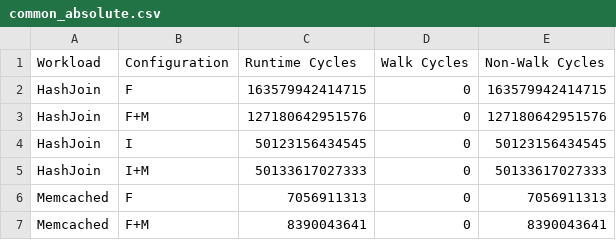
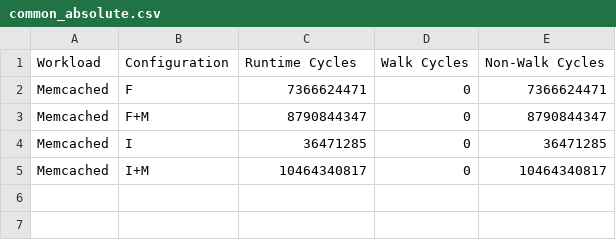
Before and after one commit to demotools/result, a CSV file: evaluation/measured/common_absolute.csv, drawn as a sheet.

```diff
--- a/evaluation/measured/common_absolute.csv
+++ b/evaluation/measured/common_absolute.csv
@@ -1,7 +1,5 @@
 Workload	Configuration	Runtime Cycles	Walk Cycles	Non-Walk Cycles
-HashJoin	F	163579942414715	0	163579942414715
-HashJoin	F+M	127180642951576	0	127180642951576
-HashJoin	I	50123156434545	0	50123156434545
-HashJoin	I+M	50133617027333	0	50133617027333
-Memcached	F	7056911313	0	7056911313
-Memcached	F+M	8390043641	0	8390043641
+Memcached	F	7366624471	0	7366624471
+Memcached	F+M	8790844347	0	8790844347
+Memcached	I	36471285	0	36471285
+Memcached	I+M	10464340817	0	10464340817
```
Also changed, not shown: evaluation/measured/common_normalized.csv, evaluation/measured/figure9/figure9a_absolute.csv, 37 other files.
